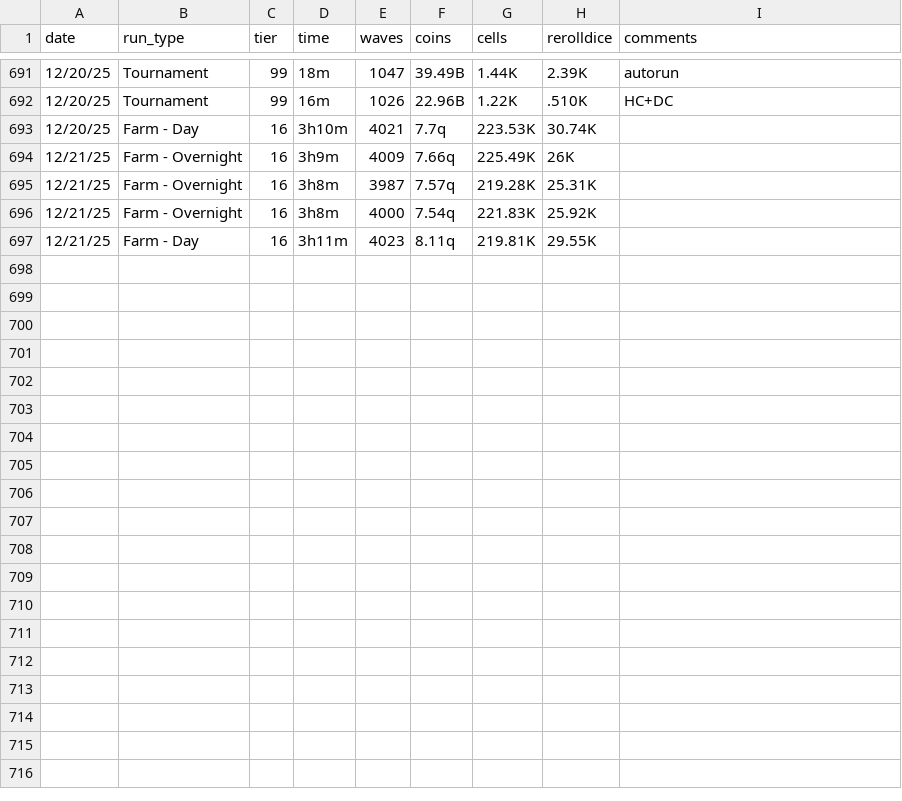
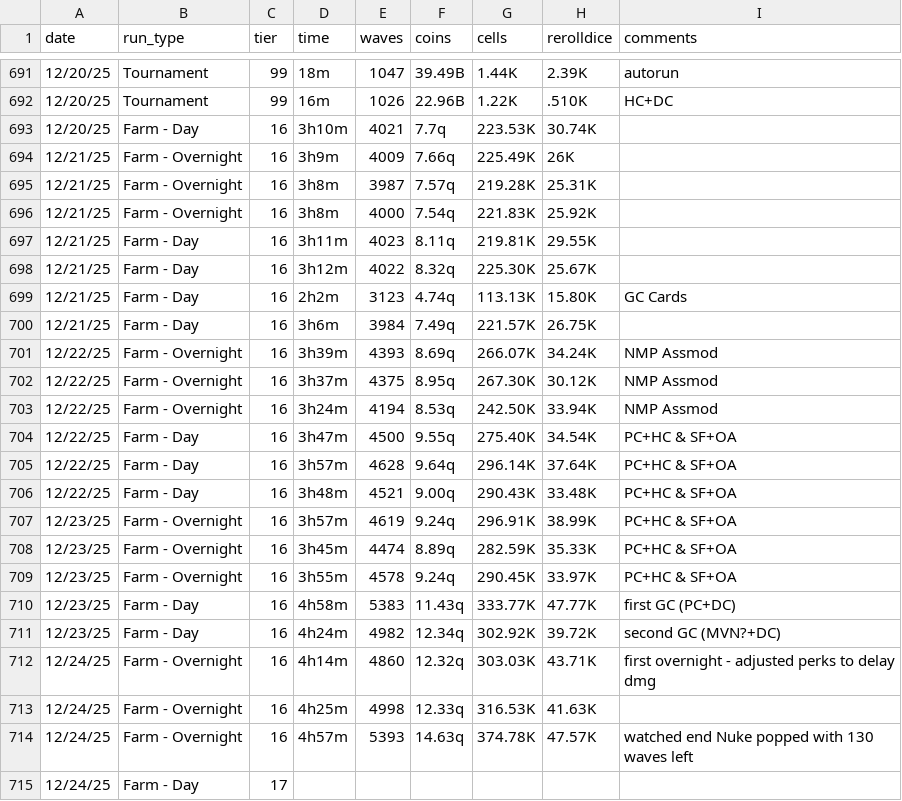
Before and after one commit to mabutterfield/tower-stats, a CSV file: runlog.csv, drawn as a sheet; only a part is shown, gaps mark what is left out.

Commit message:
first GC farming switch

```diff
--- a/runlog.csv
+++ b/runlog.csv
@@ -697 +697,19 @@ date,run_type,tier,time,waves,coins,cells,rerolldice,comments
 12/21/25,Farm - Day,16,3h11m,4023,8.11q,219.81K,29.55K,
+12/21/25,Farm - Day,16,3h12m,4022,8.32q,225.30K,25.67K,
+12/21/25,Farm - Day,16,2h2m,3123,4.74q,113.13K,15.80K,GC Cards
+12/21/25,Farm - Day,16,3h6m,3984,7.49q,221.57K,26.75K,
+12/22/25,Farm - Overnight,16,3h39m,4393,8.69q,266.07K,34.24K,NMP Assmod
+12/22/25,Farm - Overnight,16,3h37m,4375,8.95q,267.30K,30.12K,NMP Assmod
+12/22/25,Farm - Overnight,16,3h24m,4194,8.53q,242.50K,33.94K,NMP Assmod
+12/22/25,Farm - Day,16,3h47m,4500,9.55q,275.40K,34.54K,PC+HC & SF+OA
+12/22/25,Farm - Day,16,3h57m,4628,9.64q,296.14K,37.64K,PC+HC & SF+OA
+12/22/25,Farm - Day,16,3h48m,4521,9.00q,290.43K,33.48K,PC+HC & SF+OA
+12/23/25,Farm - Overnight,16,3h57m,4619,9.24q,296.91K,38.99K,PC+HC & SF+OA
+12/23/25,Farm - Overnight,16,3h45m,4474,8.89q,282.59K,35.33K,PC+HC & SF+OA
+12/23/25,Farm - Overnight,16,3h55m,4578,9.24q,290.45K,33.97K,PC+HC & SF+OA
+12/23/25,Farm - Day,16,4h58m,5383,11.43q,333.77K,47.77K, first GC (PC+DC)
+12/23/25,Farm - Day,16,4h24m,4982,12.34q,302.92K,39.72K, second GC (MVN?+DC)
+12/24/25,Farm - Overnight,16,4h14m,4860,12.32q,303.03K,43.71K,first overnight - adjusted perks to delay dmg
+12/24/25,Farm - Overnight,16,4h25m,4998,12.33q,316.53K,41.63K,
+12/24/25,Farm - Overnight,16,4h57m,5393,14.63q,374.78K,47.57K,watched end Nuke popped with 130 waves left
+12/24/25,Farm - Day,17,
```
Also changed, not shown: 1 other file.
